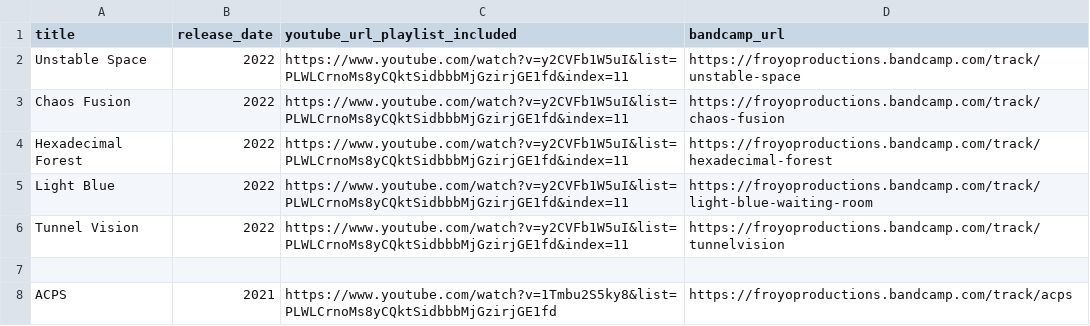
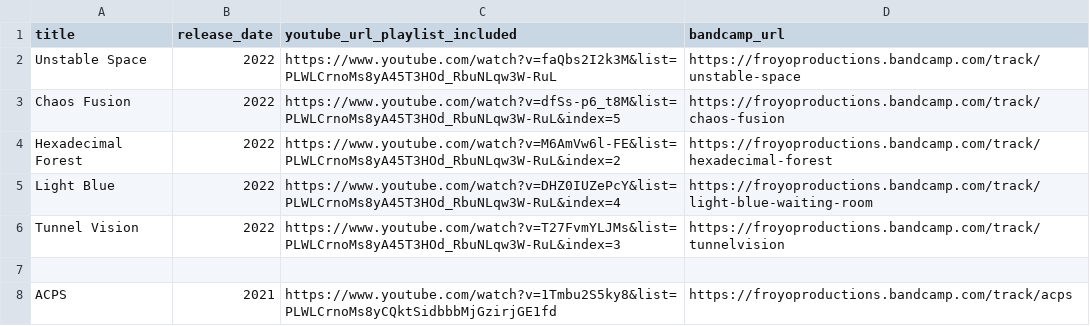
Before and after one commit to froyo-productions/froyo-productions.github.io, a CSV file: data/music_releases.csv, drawn as a sheet; only a part is shown.

Commit message:
1/11 video batch released

```diff
--- a/data/music_releases.csv
+++ b/data/music_releases.csv
@@ -1,7 +1,7 @@
 title,release_date,youtube_url_playlist_included,bandcamp_url
-Unstable Space,2022,https://www.youtube.com/watch?v=y2CVFb1W5uI&list=PLWLCrnoMs8yCQktSidbbbMjGzirjGE1fd&index=11,https://froyoproductions.bandcamp.com/track/unstable-space
-Chaos Fusion,2022,https://www.youtube.com/watch?v=y2CVFb1W5uI&list=PLWLCrnoMs8yCQktSidbbbMjGzirjGE1fd&index=11,https://froyoproductions.bandcamp.com/track/chaos-fusion
-Hexadecimal Forest,2022,https://www.youtube.com/watch?v=y2CVFb1W5uI&list=PLWLCrnoMs8yCQktSidbbbMjGzirjGE1fd&index=11,https://froyoproductions.bandcamp.com/track/hexadecimal-forest
-Light Blue,2022,https://www.youtube.com/watch?v=y2CVFb1W5uI&list=PLWLCrnoMs8yCQktSidbbbMjGzirjGE1fd&index=11,https://froyoproductions.bandcamp.com/track/light-blue-waiting-room
-Tunnel Vision,2022,https://www.youtube.com/watch?v=y2CVFb1W5uI&list=PLWLCrnoMs8yCQktSidbbbMjGzirjGE1fd&index=11,https://froyoproductions.bandcamp.com/track/tunnelvision
+Unstable Space,2022,https://www.youtube.com/watch?v=faQbs2I2k3M&list=PLWLCrnoMs8yA45T3HOd_RbuNLqw3W-RuL,https://froyoproductions.bandcamp.com/track/unstable-space
+Chaos Fusion,2022,https://www.youtube.com/watch?v=dfSs-p6_t8M&list=PLWLCrnoMs8yA45T3HOd_RbuNLqw3W-RuL&index=5,https://froyoproductions.bandcamp.com/track/chaos-fusion
+Hexadecimal Forest,2022,https://www.youtube.com/watch?v=M6AmVw6l-FE&list=PLWLCrnoMs8yA45T3HOd_RbuNLqw3W-RuL&index=2,https://froyoproductions.bandcamp.com/track/hexadecimal-forest
+Light Blue,2022,https://www.youtube.com/watch?v=DHZ0IUZePcY&list=PLWLCrnoMs8yA45T3HOd_RbuNLqw3W-RuL&index=4,https://froyoproductions.bandcamp.com/track/light-blue-waiting-room
+Tunnel Vision,2022,https://www.youtube.com/watch?v=T27FvmYLJMs&list=PLWLCrnoMs8yA45T3HOd_RbuNLqw3W-RuL&index=3,https://froyoproductions.bandcamp.com/track/tunnelvision
 
```
Also changed, not shown: 1 other file.
